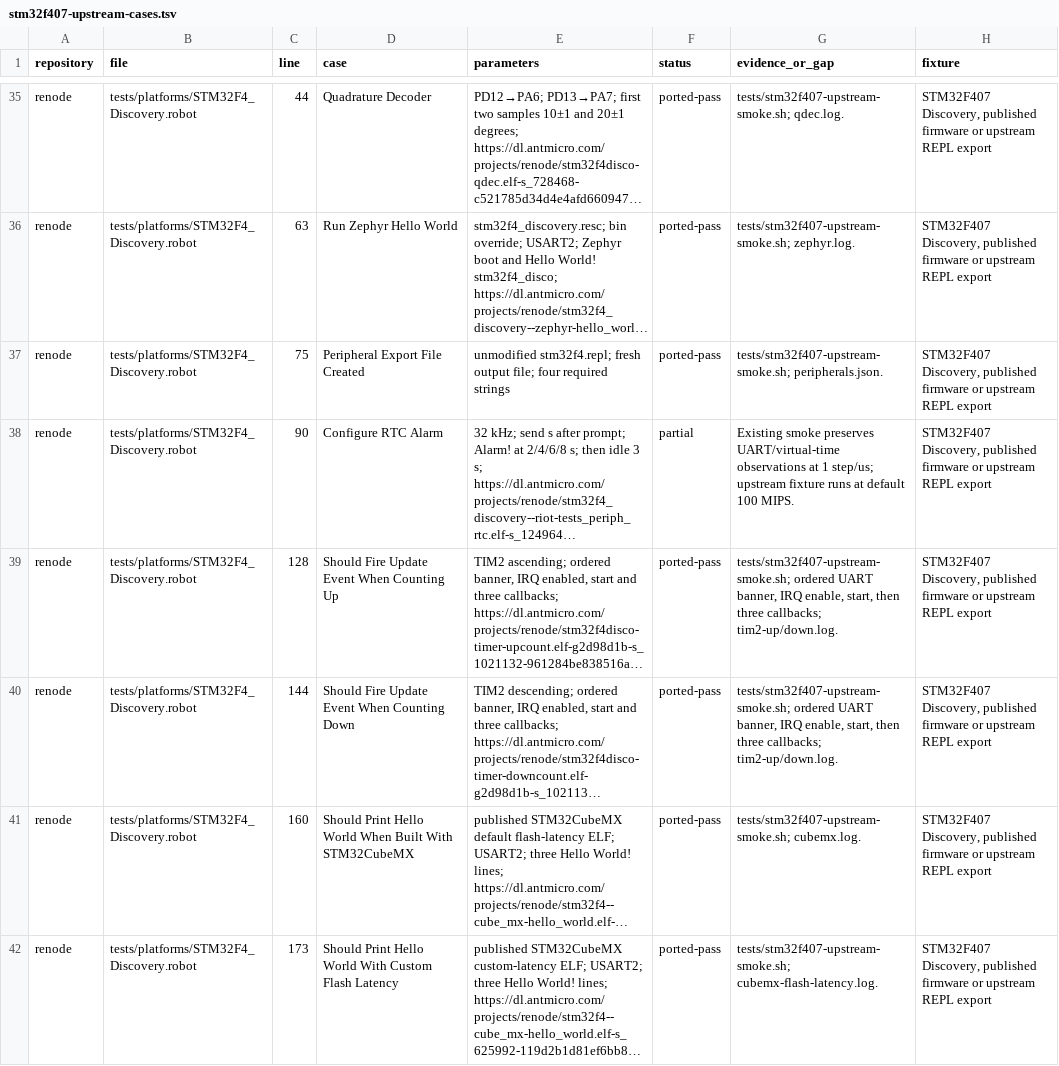
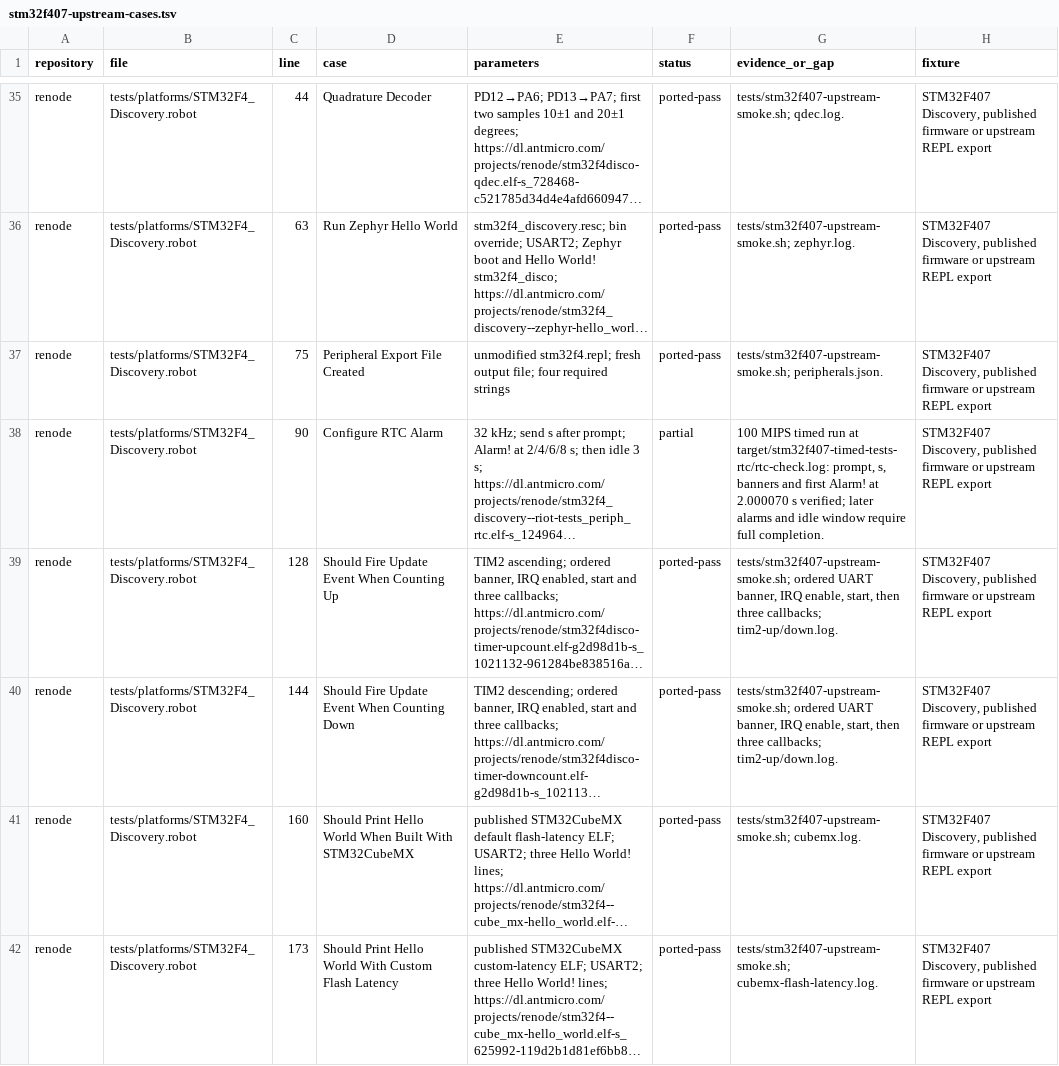
Before and after one commit to Koukyosyumei/penv, a TSV file: docs/stm32f407-upstream-cases.tsv, drawn as a sheet; only a part is shown, gaps mark what is left out; long unchanged cells end in …; the diff covers the shown part only; the diff names each change by its address in the sheet, - before the commit and + after, or states it on an @@ line.

Commit message:
Record STM32F407 FAULTMASK timing evidence

```diff
--- a/docs/stm32f407-upstream-cases.tsv
+++ b/docs/stm32f407-upstream-cases.tsv
-G38 (evidence_or_gap): Existing smoke preserves UART/virtual-time observations at 1 step/us; upstream fixture runs at default 100 MIPS.
+G38 (evidence_or_gap): 100 MIPS timed run at target/stm32f407-timed-tests-rtc/rtc-check.log: prompt, s, banners and first Alarm! at 2.000070 s verified; later alarms and idle window require full completion.
```
Also changed, not shown: 4 edited cells elsewhere in this file, 1 other file.
